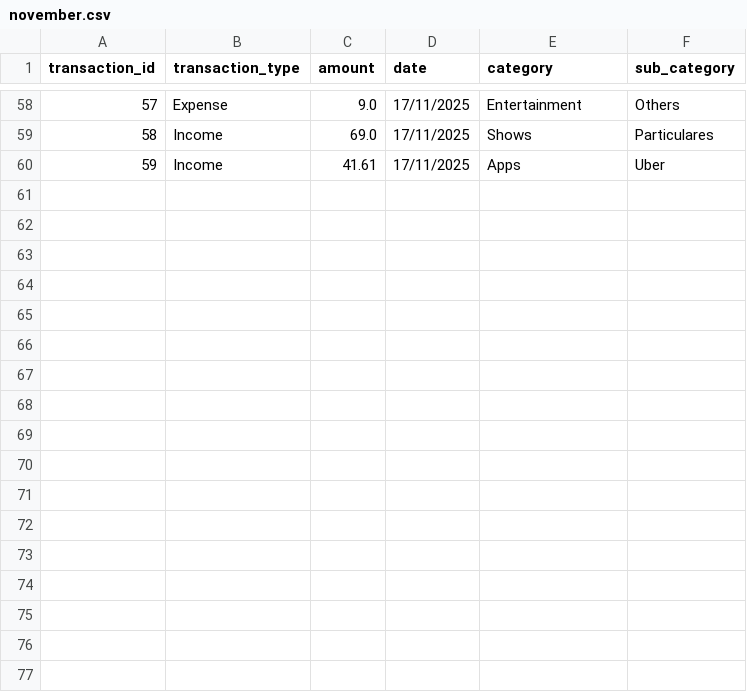
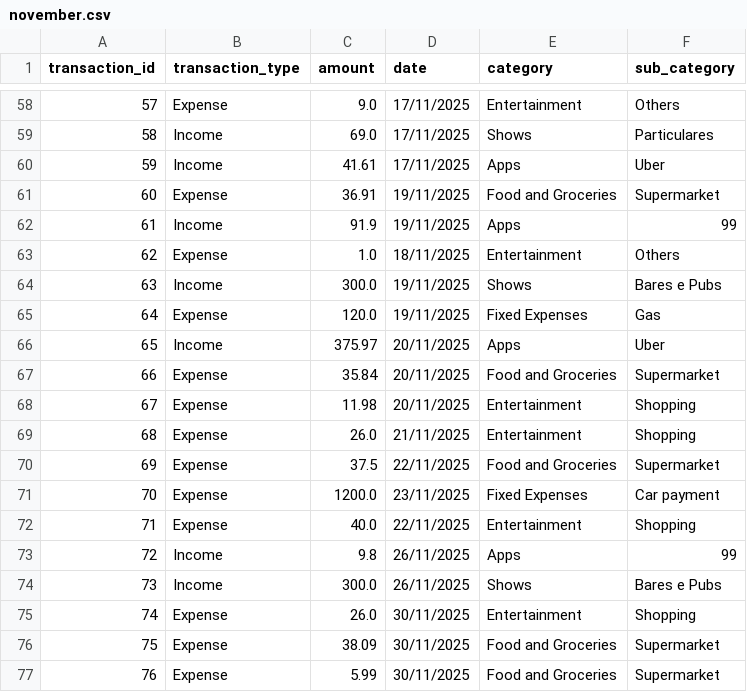
Before and after one commit to TalesAraujoo/Balance_App, a CSV file: balance_app_v2/november.csv, drawn as a sheet; only a part is shown, gaps mark what is left out.

```diff
--- a/balance_app_v2/november.csv
+++ b/balance_app_v2/november.csv
@@ -60 +60,18 @@ transaction_id,transaction_type,amount,date,category,sub_category
 59,Income,41.61,17/11/2025,Apps,Uber
+60,Expense,36.91,19/11/2025,Food and Groceries,Supermarket
+61,Income,91.9,19/11/2025,Apps,99
+62,Expense,1.0,18/11/2025,Entertainment,Others
+63,Income,300.0,19/11/2025,Shows,Bares e Pubs
+64,Expense,120.0,19/11/2025,Fixed Expenses,Gas
+65,Income,375.97,20/11/2025,Apps,Uber
+66,Expense,35.84,20/11/2025,Food and Groceries,Supermarket
+67,Expense,11.98,20/11/2025,Entertainment,Shopping
+68,Expense,26.0,21/11/2025,Entertainment,Shopping
+69,Expense,37.5,22/11/2025,Food and Groceries,Supermarket
+70,Expense,1200.0,23/11/2025,Fixed Expenses,Car payment
+71,Expense,40.0,22/11/2025,Entertainment,Shopping
+72,Income,9.8,26/11/2025,Apps,99
+73,Income,300.0,26/11/2025,Shows,Bares e Pubs
+74,Expense,26.0,30/11/2025,Entertainment,Shopping
+75,Expense,38.09,30/11/2025,Food and Groceries,Supermarket
+76,Expense,5.99,30/11/2025,Food and Groceries,Supermarket
```
Also changed, not shown: 1 other file.
